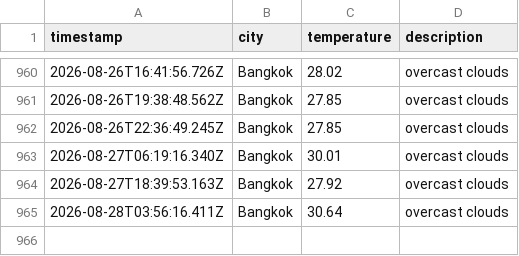
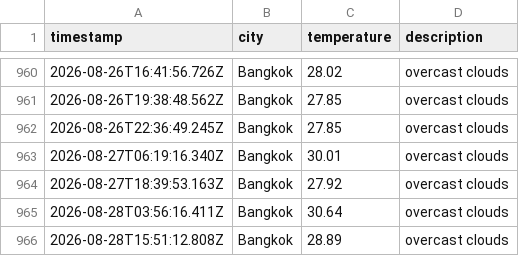
Before and after one commit to Doordiver/weather-api, a CSV file: data/weather_log.csv, drawn as a sheet; only a part is shown, gaps mark what is left out; the diff names each change by its address in the sheet, - before the commit and + after, or states it on an @@ line.

```diff
--- a/data/weather_log.csv
+++ b/data/weather_log.csv
+row 966: 2026-08-28T15:51:12.808Z | Bangkok | 28.89 | overcast clouds
```
Also changed, not shown: 1 other file.
